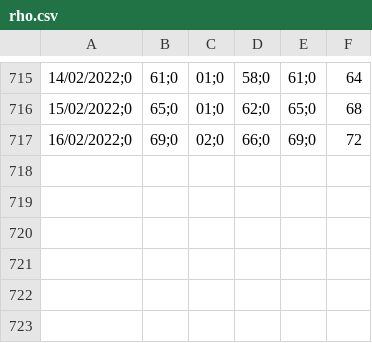
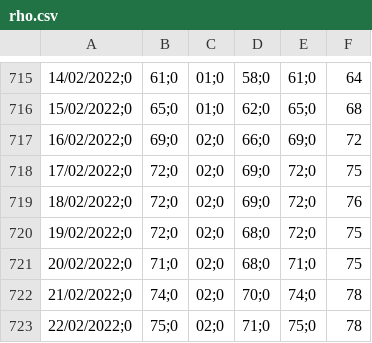
Before and after one commit to icane/covid19-rho, a CSV file: rho.csv, drawn as a sheet; only a part is shown, gaps mark what is left out; the diff names each change by its address in the sheet, - before the commit and + after, or states it on an @@ line.

Commit message:
28/02/2022

```diff
--- a/rho.csv
+++ b/rho.csv
+row 718: 17/02/2022;0 | 72;0 | 02;0 | 69;0 | 72;0 | 75
+row 719: 18/02/2022;0 | 72;0 | 02;0 | 69;0 | 72;0 | 76
+row 720: 19/02/2022;0 | 72;0 | 02;0 | 68;0 | 72;0 | 75
+row 721: 20/02/2022;0 | 71;0 | 02;0 | 68;0 | 71;0 | 75
+row 722: 21/02/2022;0 | 74;0 | 02;0 | 70;0 | 74;0 | 78
+row 723: 22/02/2022;0 | 75;0 | 02;0 | 71;0 | 75;0 | 78
```
